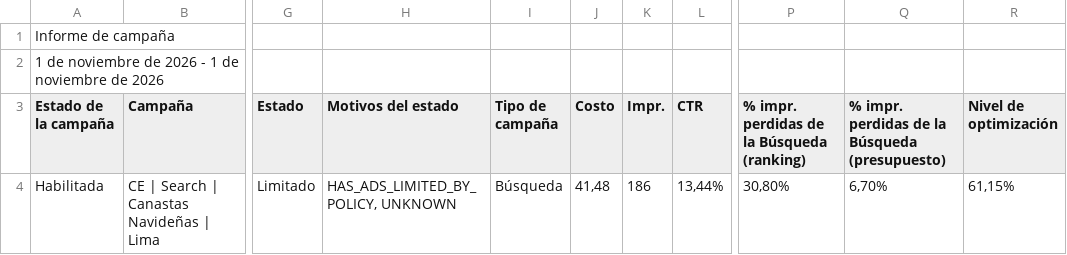
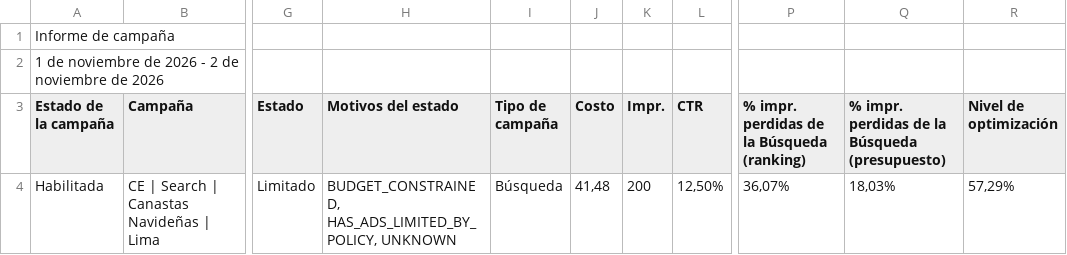
Before and after one commit to jorgeluis666/Hers, a CSV file: data/csv-backups/drive/Hers noviembre 2026.csv, drawn as a sheet; only a part is shown, gaps mark what is left out; the diff names each change by its address in the sheet, - before the commit and + after, or states it on an @@ line.

```diff
--- a/data/csv-backups/drive/Hers noviembre 2026.csv
+++ b/data/csv-backups/drive/Hers noviembre 2026.csv
-A2 (Estado de la campaña): …2026 - 1 de noviembre…
+A2 (Estado de la campaña): …2026 - 2 de noviembre…
-H4 (Motivos del estado): HAS_ADS_LIMITED_BY_POLICY, UNKNOWN
+H4 (Motivos del estado): BUDGET_CONSTRAINED, HAS_ADS_LIMITED_BY_POLICY, UNKNOWN
-K4 (Impr.): 186
+K4 (Impr.): 200
-L4 (CTR): 13,44%
+L4 (CTR): 12,50%
-P4: 30,80%
+P4: 36,07%
-Q4: 6,70%
+Q4: 18,03%
-R4 (Nivel de optimización): 61,15%
+R4 (Nivel de optimización): 57,29%
```
Also changed, not shown: data/csv-backups/drive/Hers octubre 2026.csv, data/csv-backups/keywords/Hers KW noviembre 2026.csv, 5 other files.
